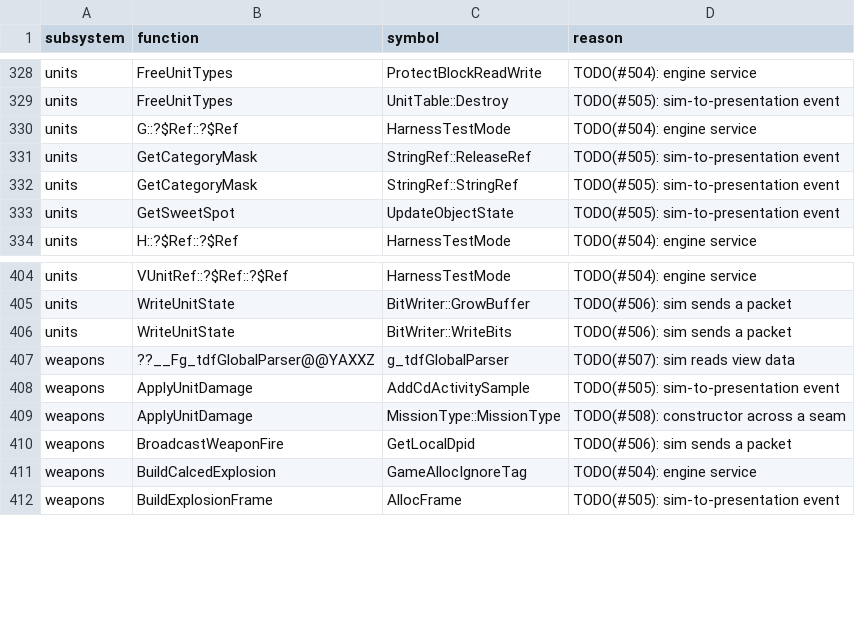
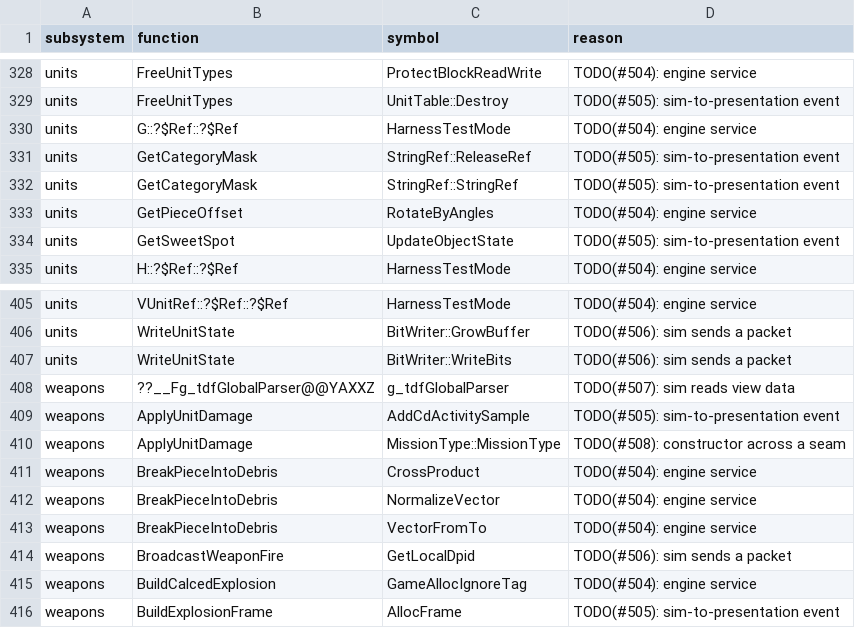
Before and after one commit to ozgb/byte-tactics-moddable, a CSV file: data/seam_exceptions.csv, drawn as a sheet; only a part is shown, gaps mark what is left out.

```diff
--- a/data/seam_exceptions.csv
+++ b/data/seam_exceptions.csv
@@ -332,2 +332,3 @@ units,GetCategoryMask,StringRef::ReleaseRef,TODO(#505): sim-to-presentation even
 units,GetCategoryMask,StringRef::StringRef,TODO(#505): sim-to-presentation event
+units,GetPieceOffset,RotateByAngles,TODO(#504): engine service
 units,GetSweetSpot,UpdateObjectState,TODO(#505): sim-to-presentation event
@@ -409,2 +410,5 @@ weapons,ApplyUnitDamage,AddCdActivitySample,TODO(#505): sim-to-presentation even
 weapons,ApplyUnitDamage,MissionType::MissionType,TODO(#508): constructor across a seam
+weapons,BreakPieceIntoDebris,CrossProduct,TODO(#504): engine service
+weapons,BreakPieceIntoDebris,NormalizeVector,TODO(#504): engine service
+weapons,BreakPieceIntoDebris,VectorFromTo,TODO(#504): engine service
 weapons,BroadcastWeaponFire,GetLocalDpid,TODO(#506): sim sends a packet
```
Also changed, not shown: data/coupling.csv, data/headers_left_out.csv, 24 other files.
